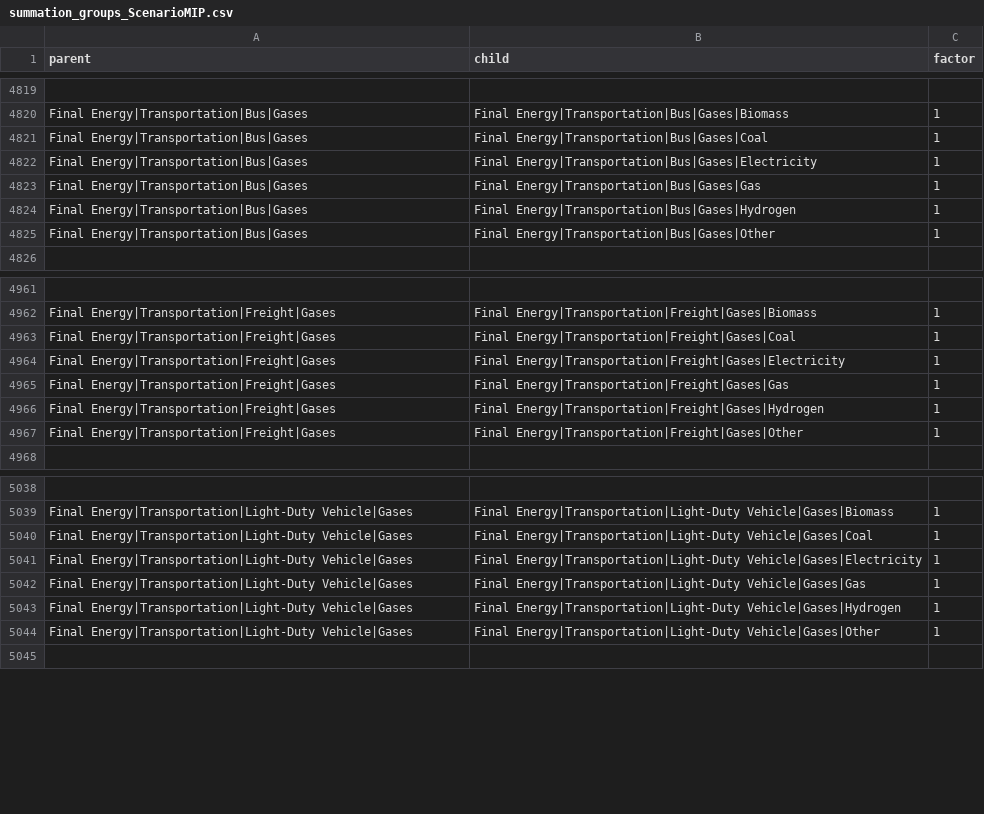
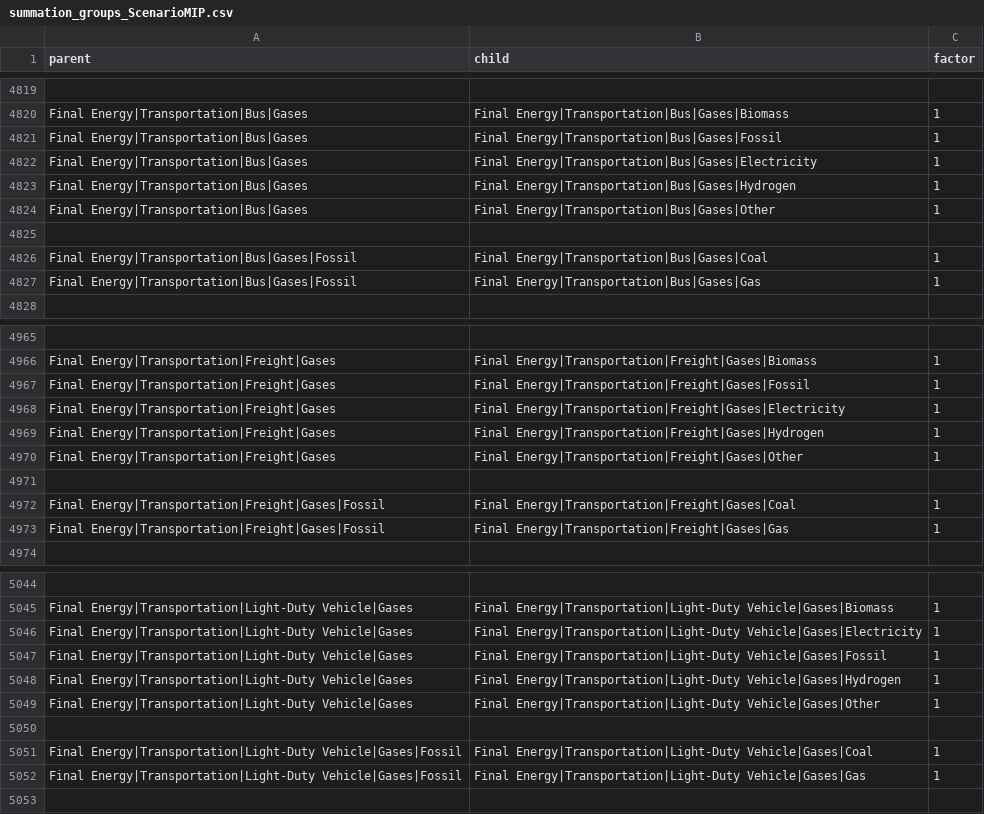
Before and after one commit to pik-piam/piamInterfaces, a CSV file: inst/summations/summation_groups_ScenarioMIP.csv, drawn as a sheet; only a part is shown, gaps mark what is left out; removed rows and columns are numbered as before the commit, all else as after; the diff covers the shown part only; the diff names each change by its address in the sheet, - before the commit and + after, or states it on an @@ line.

Commit message:
Revert from using Transport variables explicity called "with Bunkers" due to inconsistencies between REMIND and EDGE-T, fix different summation checks

```diff
--- a/inst/summations/summation_groups_ScenarioMIP.csv
+++ b/inst/summations/summation_groups_ScenarioMIP.csv
-B4821 (child): Final Energy|Transportation|Bus|Gases|Coal
+B4821 (child): Final Energy|Transportation|Bus|Gases|Fossil
-row 4823: Final Energy|Transportation|Bus|Gases | Final Energy|Transportation|Bus|Gases|Gas | 1
+row 4825: (empty)
+row 4826: Final Energy|Transportation|Bus|Gases|Fossil | Final Energy|Transportation|Bus|Gases|Coal | 1
+row 4827: Final Energy|Transportation|Bus|Gases|Fossil | Final Energy|Transportation|Bus|Gases|Gas | 1
-B4967 (child): Final Energy|Transportation|Freight|Gases|Coal
+B4967 (child): Final Energy|Transportation|Freight|Gases|Fossil
-row 4965: Final Energy|Transportation|Freight|Gases | Final Energy|Transportation|Freight|Gases|Gas | 1
+row 4971: (empty)
+row 4972: Final Energy|Transportation|Freight|Gases|Fossil | Final Energy|Transportation|Freight|Gases|Coal | 1
+row 4973: Final Energy|Transportation|Freight|Gases|Fossil | Final Energy|Transportation|Freight|Gases|Gas | 1
-row 5040: Final Energy|Transportation|Light-Duty Vehicle|Gases | Final Energy|Transportation|Light-Duty Vehicle|Gases|Coal | 1
-B5047 (child): Final Energy|Transportation|Light-Duty Vehicle|Gases|Gas
+B5047 (child): Final Energy|Transportation|Light-Duty Vehicle|Gases|Fossil
+row 5050: (empty)
+row 5051: Final Energy|Transportation|Light-Duty Vehicle|Gases|Fossil | Final Energy|Transportation|Light-Duty Vehicle|Gases|Coal | 1
+row 5052: Final Energy|Transportation|Light-Duty Vehicle|Gases|Fossil | Final Energy|Transportation|Light-Duty Vehicle|Gases|Gas | 1
```
Also changed, not shown: 8 added rows, 4 removed rows and 2 edited cells elsewhere in this file, 1 other file.
